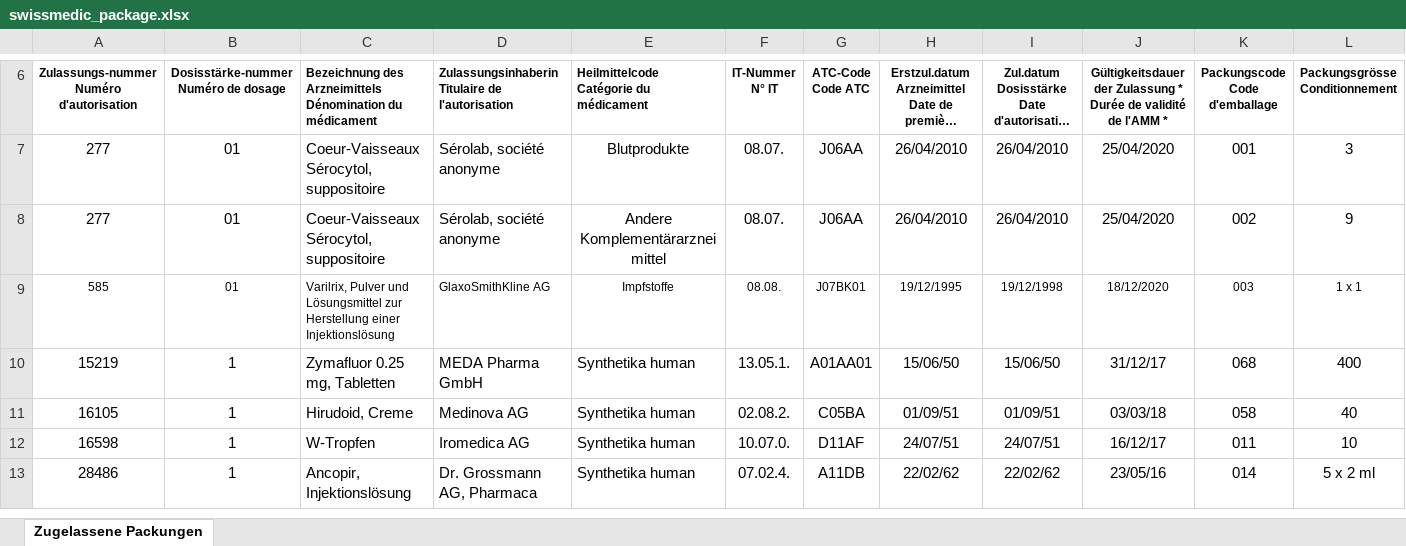
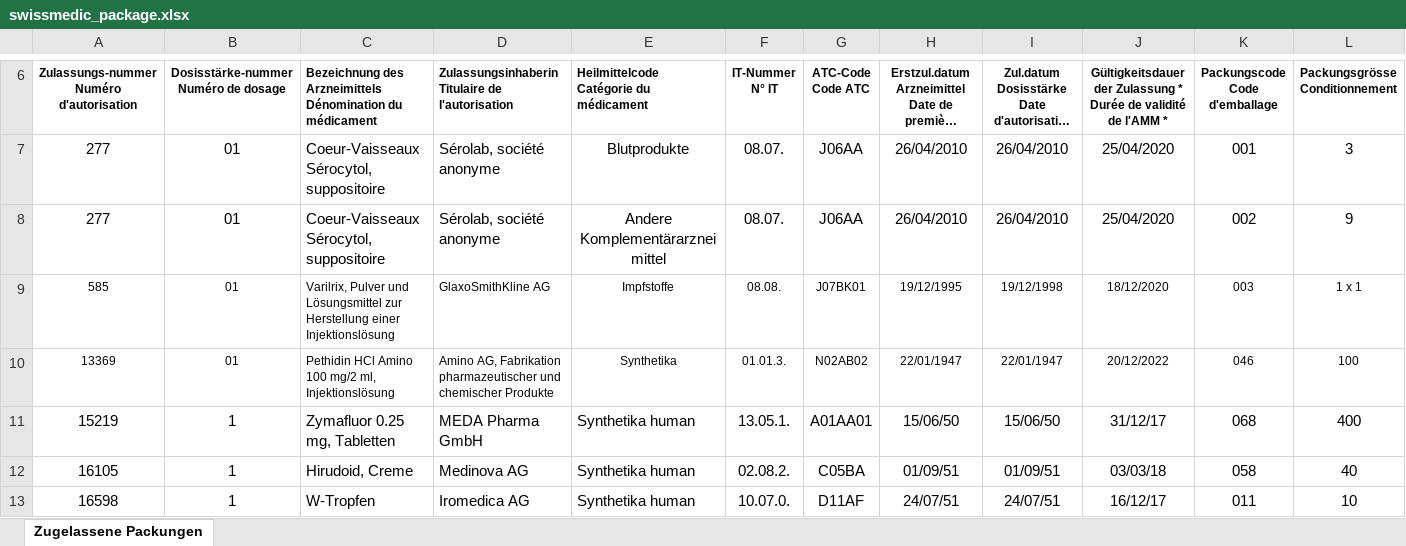
Before and after one commit to zdavatz/oddb2xml, an Excel workbook: spec/data/swissmedic_package.xlsx, sheet Zugelassene Packungen, drawn as a sheet; only a part is shown, gaps mark what is left out; the shorter side is filled out with more unchanged rows; long unchanged cells end in …; values as stored, in another font and other column widths than the file's, no borders; charts and pictures not drawn; rows hold the shown columns only; the diff names each change by its address in the sheet, - before the commit and + after, or states it on an @@ line.

Commit message:
(#57) Truncate ikscat A+ to A to be backward compatible. Including test case Pethidin

```diff
--- a/spec/data/swissmedic_package.xlsx (sheet Zugelassene Packungen)
+++ b/spec/data/swissmedic_package.xlsx (sheet Zugelassene Packungen)
+row 10: 13369 | 01 | Pethidin HCl Amino 100 mg/2 ml, Injektionslösung | Amino AG, Fabrikation pharmazeutischer und chemischer Produkte | Synthetika | 01.01.3. | N02AB02 | 22/01/1947 | 22/01/1947 | 20/12/2022 | 046 | 100
```
Also changed, not shown: charts or pictures, 4 other files.
